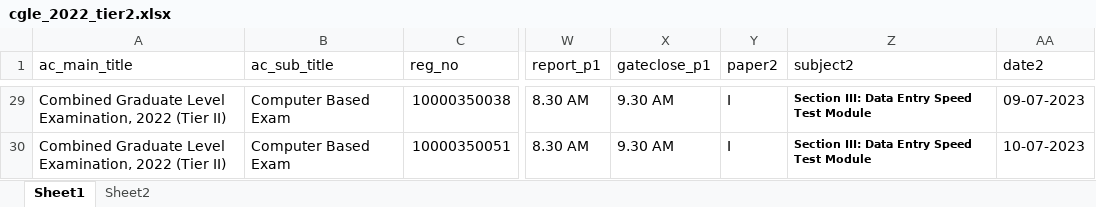
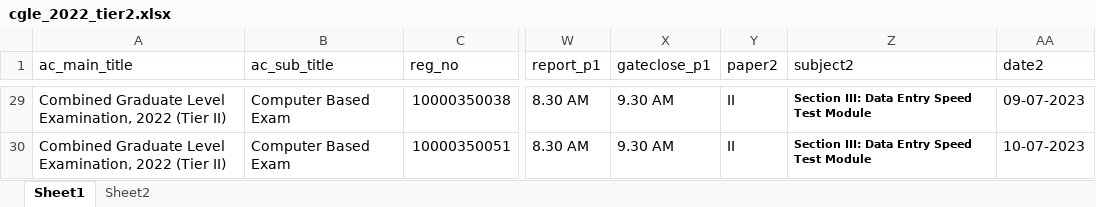
Before and after one commit to stalinvirtual/sscsr, an Excel workbook: dataentry/uploaded_excel_files/cgle_2022_tier2.xlsx, sheet Sheet1, drawn as a sheet; only a part is shown, gaps mark what is left out; values as stored, in another font and other column widths than the file's, no borders; the diff covers the shown part only; the diff names each change by its address in the sheet, - before the commit and + after, or states it on an @@ line.

```diff
--- a/dataentry/uploaded_excel_files/cgle_2022_tier2.xlsx (sheet Sheet1)
+++ b/dataentry/uploaded_excel_files/cgle_2022_tier2.xlsx (sheet Sheet1)
-Y29:Y30 (paper2): I
+Y29:Y30 (paper2): II
```
Also changed, not shown: 27 edited cells and cell formats elsewhere in this sheet, 20 other files.
